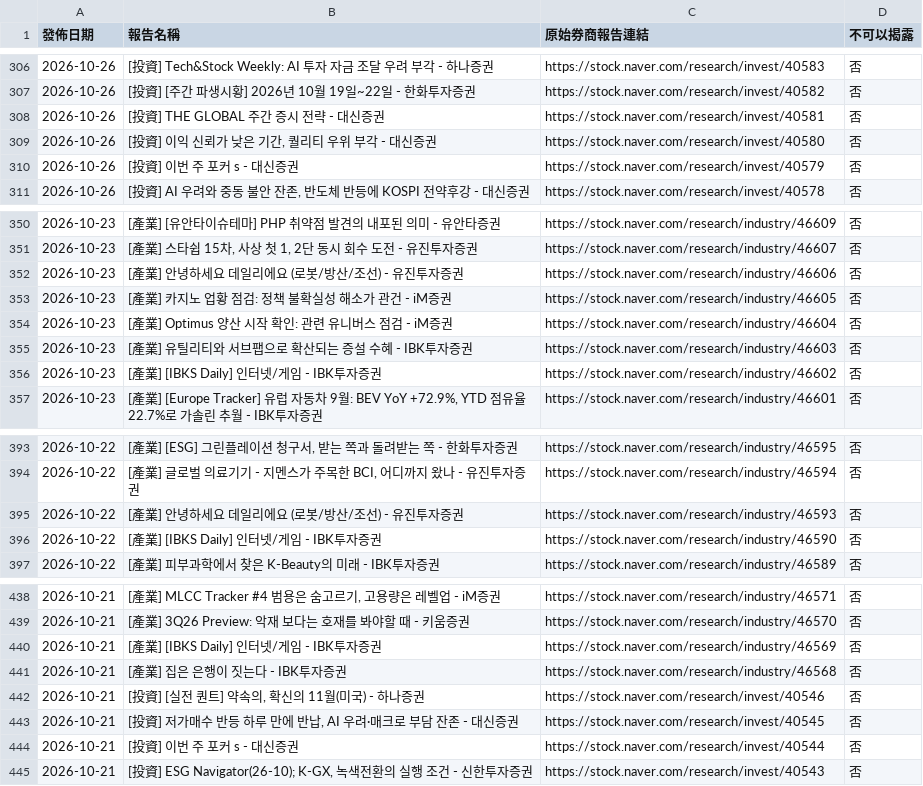
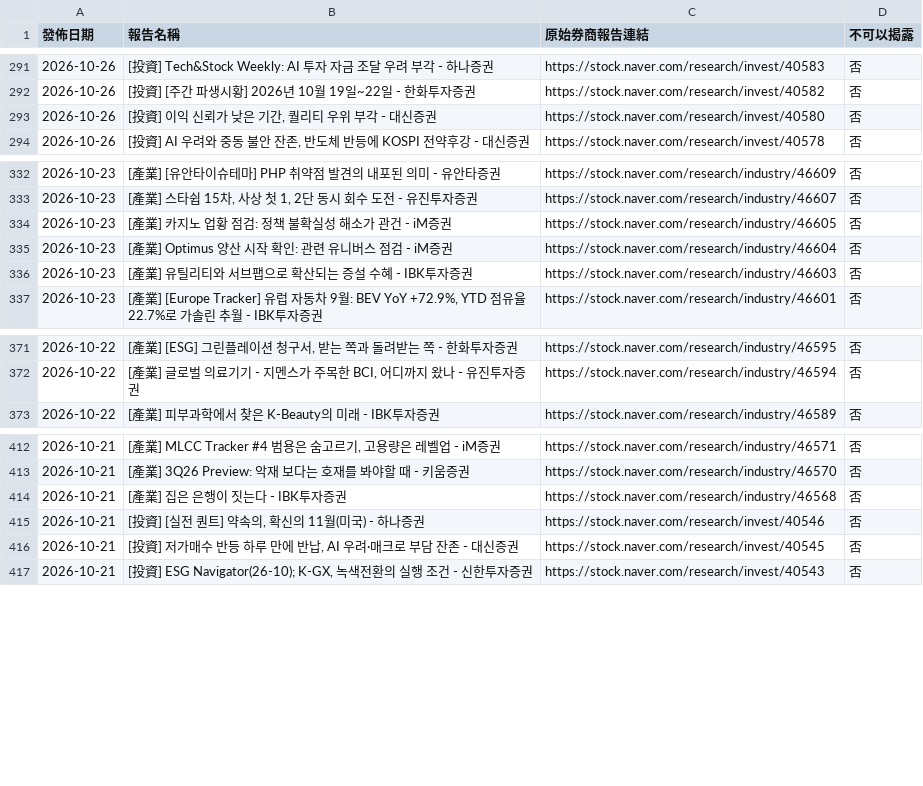
Before and after one commit to dylanlu0604-dot/financial-report-hub-naver, a CSV file: data/reports.csv, drawn as a sheet; only a part is shown, gaps mark what is left out; removed rows and columns are numbered as before the commit, all else as after; the diff covers the shown part only; the diff names each change by its address in the sheet, - before the commit and + after, or states it on an @@ line.

```diff
--- a/data/reports.csv
+++ b/data/reports.csv
-row 308: 2026-10-26 | [投資] THE GLOBAL 주간 증시 전략 - 대신증권 | https://stock.naver.com/research/invest/40581 | 否
-row 310: 2026-10-26 | [投資] 이번 주 포커 s - 대신증권 | https://stock.naver.com/research/invest/40579 | 否
-row 352: 2026-10-23 | [產業] 안녕하세요 데일리에요 (로봇/방산/조선) - 유진투자증권 | https://stock.naver.com/research/industry/46606 | 否
-row 356: 2026-10-23 | [產業] [IBKS Daily] 인터넷/게임 - IBK투자증권 | https://stock.naver.com/research/industry/46602 | 否
-row 395: 2026-10-22 | [產業] 안녕하세요 데일리에요 (로봇/방산/조선) - 유진투자증권 | https://stock.naver.com/research/industry/46593 | 否
-row 396: 2026-10-22 | [產業] [IBKS Daily] 인터넷/게임 - IBK투자증권 | https://stock.naver.com/research/industry/46590 | 否
-row 440: 2026-10-21 | [產業] [IBKS Daily] 인터넷/게임 - IBK투자증권 | https://stock.naver.com/research/industry/46569 | 否
-row 444: 2026-10-21 | [投資] 이번 주 포커 s - 대신증권 | https://stock.naver.com/research/invest/40544 | 否
```
Also changed, not shown: 8 added rows and 28 removed rows elsewhere in this file, 37 other files.
